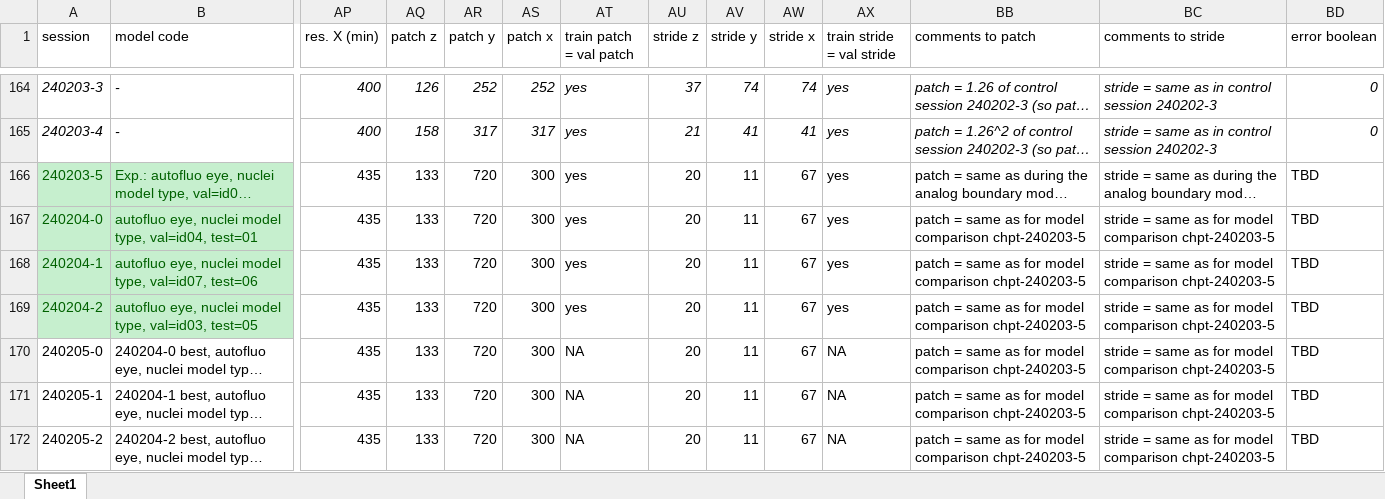
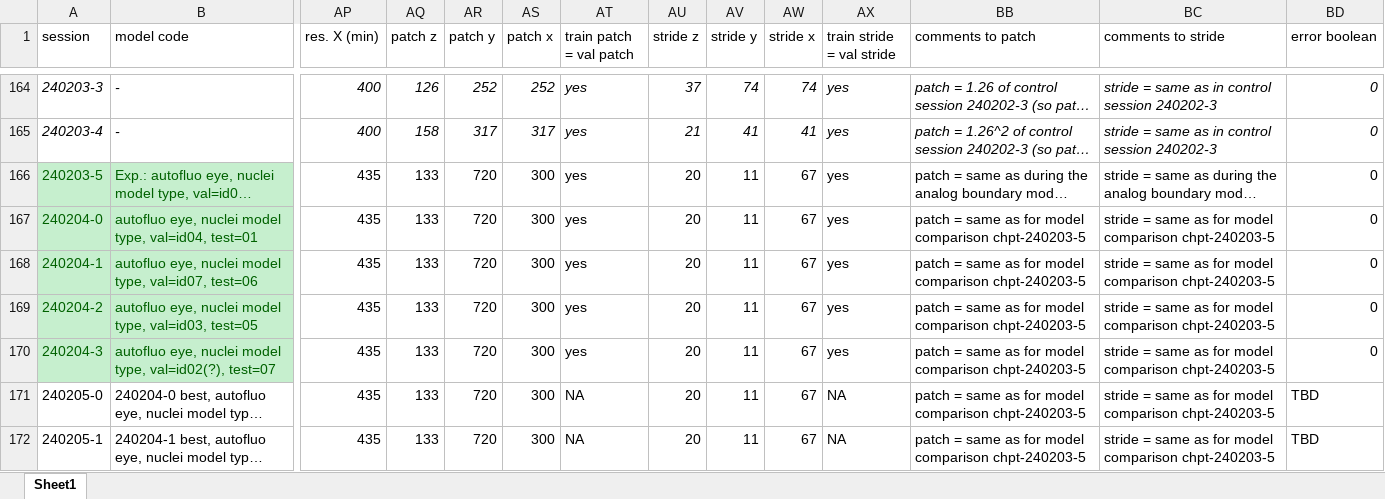
Before and after one commit to radRoy/cloud, an Excel workbook: 3dunet session annotations.xlsx, sheet Sheet1, drawn as a sheet; only a part is shown, gaps mark what is left out; the shorter side is filled out with more unchanged rows; long unchanged cells end in …; values as stored, in another font and other column widths than the file's, no borders; rows hold the shown columns only; the diff names each change by its address in the sheet, - before the commit and + after, or states it on an @@ line.

Commit message:
generic commit message, Mon 08:24:25 05.02.2024.

```diff
--- a/3dunet session annotations.xlsx (sheet Sheet1)
+++ b/3dunet session annotations.xlsx (sheet Sheet1)
-BD166:BD169 (error boolean): TBD
+BD166:BD169 (error boolean): 0
+row 170: 240204-3 | autofluo eye, nuclei model type, val=id02(?), test=07 | 435 | 133 | 720 | 300 | yes | 20 | 11 | 67 | yes | patch = same as for model comparison chpt-240203-5 | stride = same as for model comparison chpt-240203-5 | 0
```
